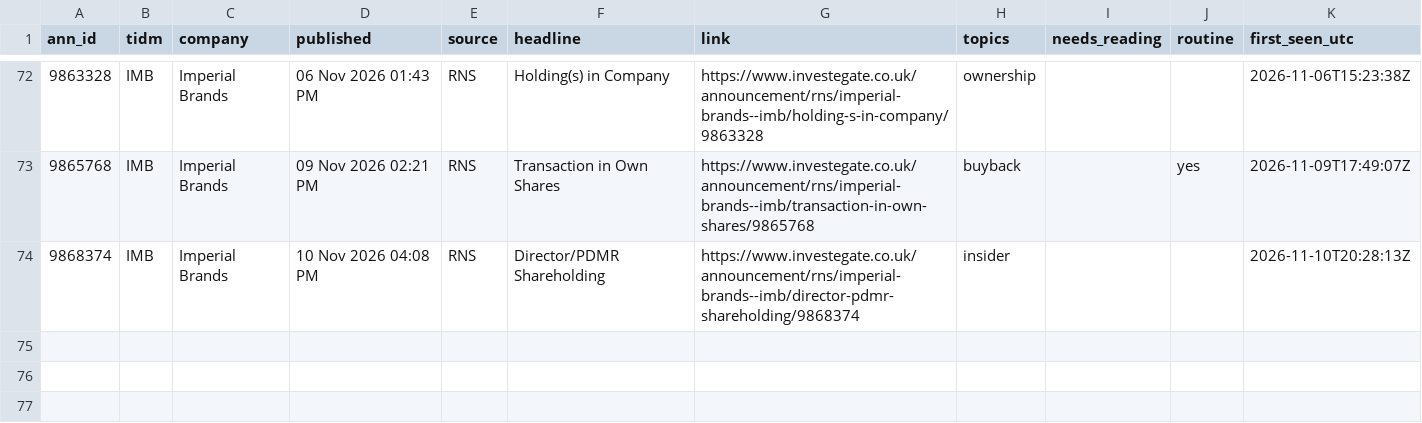
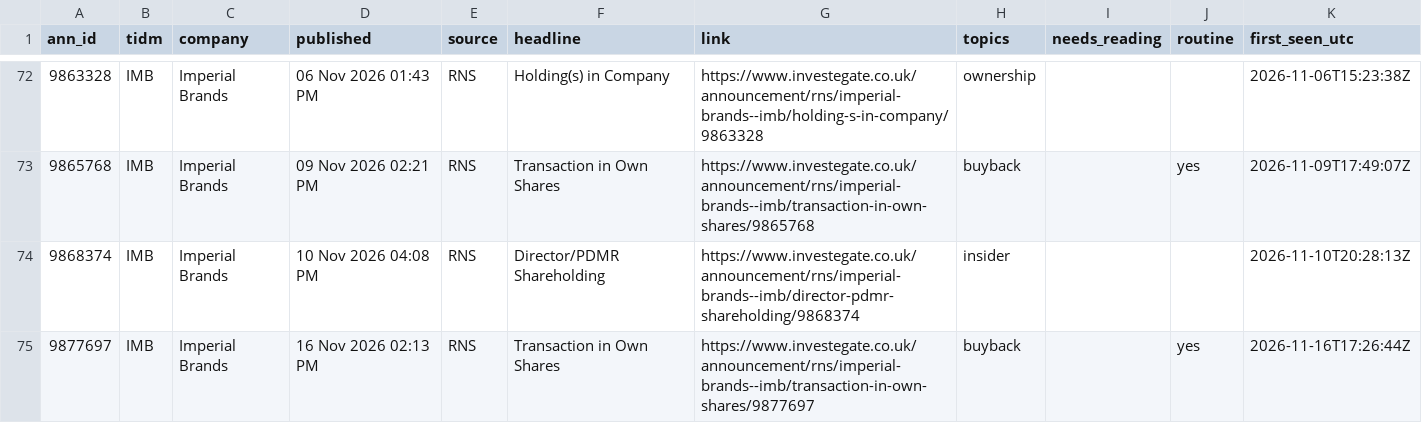
Before and after one commit to Jim-Lohse/investment-lab, a CSV file: data/filings/uk_rns.csv, drawn as a sheet; only a part is shown, gaps mark what is left out; the diff names each change by its address in the sheet, - before the commit and + after, or states it on an @@ line.

```diff
--- a/data/filings/uk_rns.csv
+++ b/data/filings/uk_rns.csv
+row 75: 9877697 | IMB | Imperial Brands | 16 Nov 2026 02:13 PM | RNS | Transaction in Own Shares | https://www.investegate.co.uk/announcement/rns/imperial-brands--imb/transaction-in-own-shares/9877697 | buyback |  | yes | 2026-11-16T17:26:44Z
```
Also changed, not shown: data/filings/korea_dart.csv, 2 other files.
